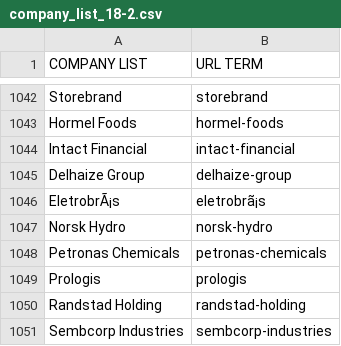
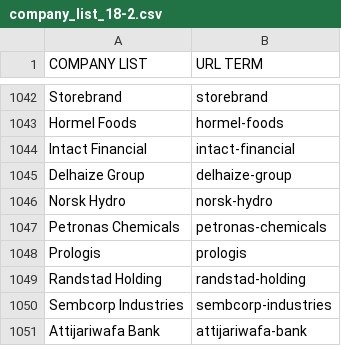
Before and after one commit to MichaelKatsoulis/scrader_mock, a CSV file: company_list_18-2.csv, drawn as a sheet; only a part is shown, gaps mark what is left out; the shorter side is filled out with more unchanged rows; the diff names each change by its address in the sheet, - before the commit and + after, or states it on an @@ line.

```diff
--- a/company_list_18-2.csv
+++ b/company_list_18-2.csv
-row 1046: EletrobrÃ¡s | eletrobrã¡s
```
